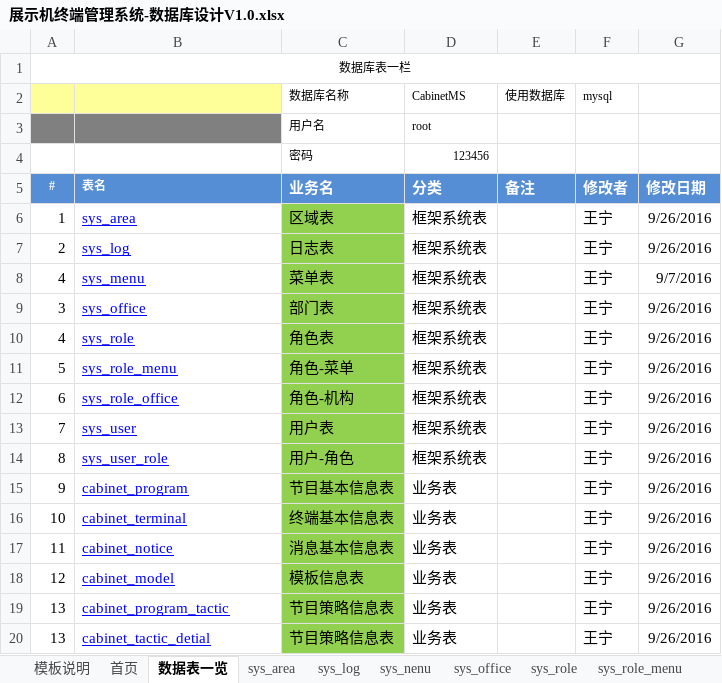
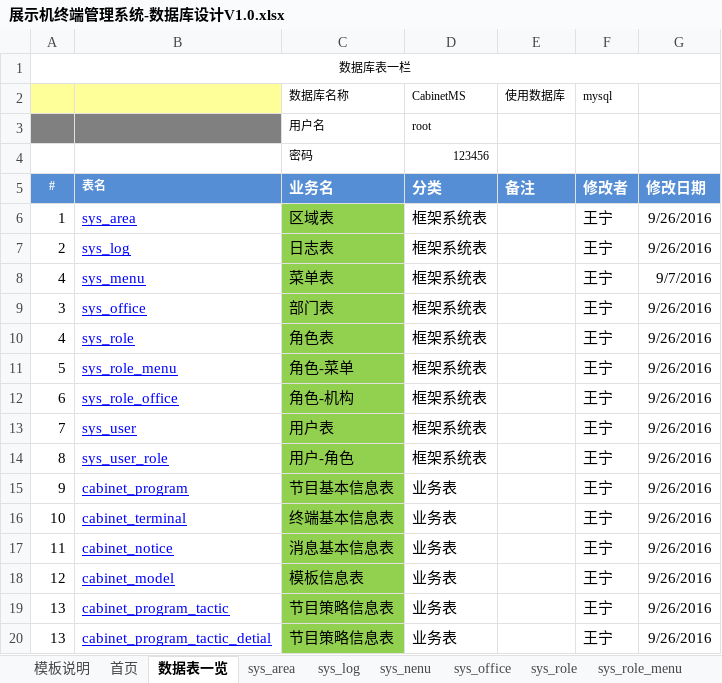
Before and after one commit to wangning82/CabinetMS, an Excel workbook: doc/展示机终端管理系统-数据库设计V1.0.xlsx, sheet 数据表一览, drawn as a sheet; values as stored, in another font and other column widths than the file's, no borders; the diff names each change by its address in the sheet, - before the commit and + after, or states it on an @@ line.

```diff
--- a/doc/展示机终端管理系统-数据库设计V1.0.xlsx (sheet 数据表一览)
+++ b/doc/展示机终端管理系统-数据库设计V1.0.xlsx (sheet 数据表一览)
-B20: cabinet_tactic_detial
+B20: cabinet_program_tactic_detial
```
Also changed, not shown: sheet cabinet_program_tactic_detial, sheet cabinet_program, sheet cabinet_terminal, sheet cabinet_model, other sheet tabs, 1 other file.
